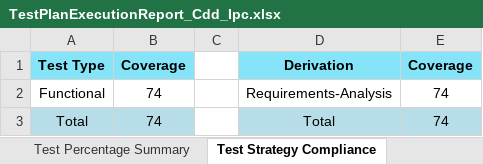
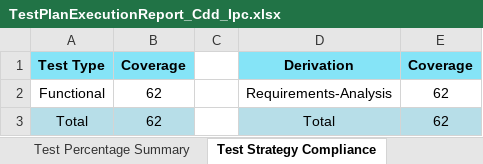
Before and after one commit to TexasInstruments/f29h85x-mcal, an Excel workbook: docs/Test_Report/Cdd_Ipc/TestPlanExecutionReport_Cdd_Ipc.xlsx, sheet Test Strategy Compliance, drawn as a sheet; values as stored, in another font and other column widths than the file's, no borders; the diff names each change by its address in the sheet, - before the commit and + after, or states it on an @@ line.

Commit message:
f29h85x : CDD IPC, CDD UART : Generate Test Report for C29xMCAL_01.02.01.06
- Generate Test Report for C29xMCAL_01.02.01.06

Fixes: MCAL-30841

Signed-off-by: Piyush Panditrao <p-panditrao@ti.com>

```diff
--- a/docs/Test_Report/Cdd_Ipc/TestPlanExecutionReport_Cdd_Ipc.xlsx (sheet Test Strategy Compliance)
+++ b/docs/Test_Report/Cdd_Ipc/TestPlanExecutionReport_Cdd_Ipc.xlsx (sheet Test Strategy Compliance)
-B2:B3: 74
+B2:B3: 62
-E2:E3: 74
+E2:E3: 62
```
Also changed, not shown: sheet Test Plan | Execution Report, sheet Test Summary, sheet Test Percentage Summary, sheet Script Input Parameters, docs/Test_Report/Cdd_Uart/TestPlanExecutionReport_Cdd_Uart.xlsx.
